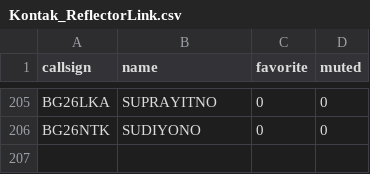
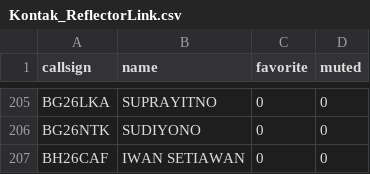
Before and after one commit to tombolptt/file_csv, a CSV file: Kontak_ReflectorLink.csv, drawn as a sheet; only a part is shown, gaps mark what is left out.

Commit message:
Update otomatis Kontak_ReflectorLink.csv via Apps Script

```diff
--- a/Kontak_ReflectorLink.csv
+++ b/Kontak_ReflectorLink.csv
@@ -206 +206,2 @@ BG26LKA,SUPRAYITNO,0,0
 BG26NTK,SUDIYONO,0,0
+BH26CAF,IWAN SETIAWAN,0,0
```
